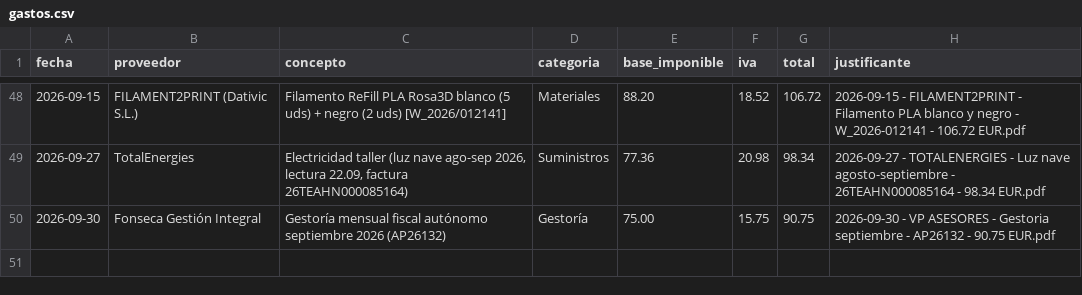
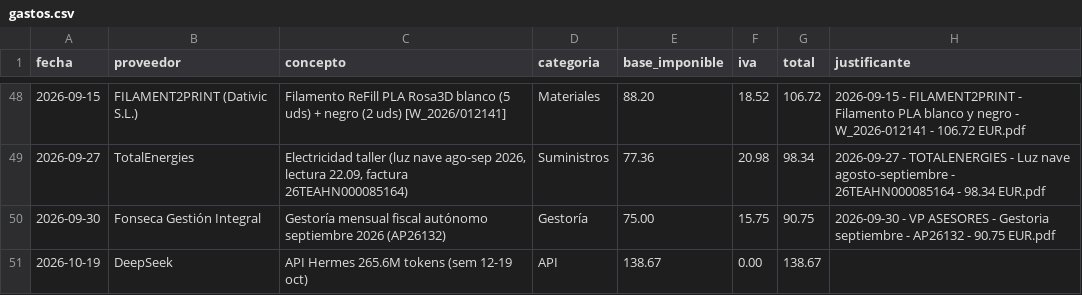
Before and after one commit to AntonioJose81/artesalaser-dashboard, a CSV file: gastos.csv, drawn as a sheet; only a part is shown, gaps mark what is left out; the diff names each change by its address in the sheet, - before the commit and + after, or states it on an @@ line.

Commit message:
Coste API sem 12-19 oct: DeepSeek 138.67 USD (265.6M tokens)

```diff
--- a/gastos.csv
+++ b/gastos.csv
+row 51: 2026-10-19 | DeepSeek | API Hermes 265.6M tokens (sem 12-19 oct) | API | 138.67 | 0.00 | 138.67
```
Also changed, not shown: 1 other file.
